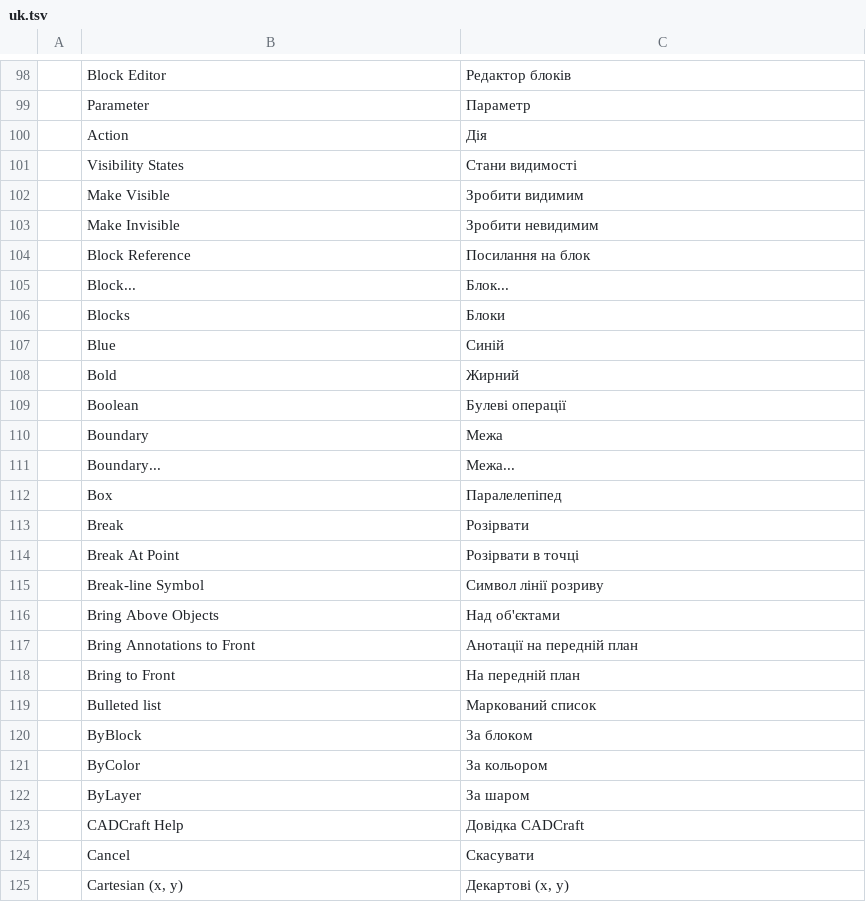
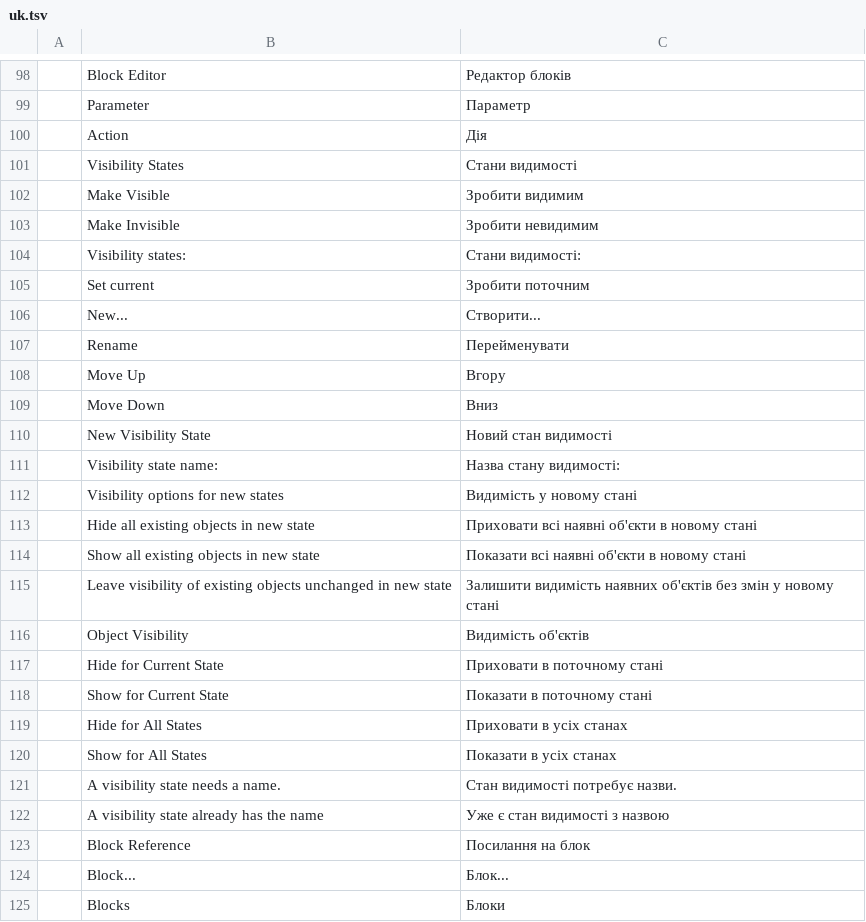
Before and after one commit to codyvogt/cadcraft, a TSV file: crates/ui-egui/src/i18n/uk.tsv, drawn as a sheet; only a part is shown, gaps mark what is left out; the shorter side is filled out with more unchanged rows; the diff names each change by its address in the sheet, - before the commit and + after, or states it on an @@ line.

```diff
--- a/crates/ui-egui/src/i18n/uk.tsv
+++ b/crates/ui-egui/src/i18n/uk.tsv
+row 104:  | Visibility states: | Стани видимості:
+row 105:  | Set current | Зробити поточним
+row 106:  | New... | Створити...
+row 107:  | Rename | Перейменувати
+row 108:  | Move Up | Вгору
+row 109:  | Move Down | Вниз
+row 110:  | New Visibility State | Новий стан видимості
+row 111:  | Visibility state name: | Назва стану видимості:
+row 112:  | Visibility options for new states | Видимість у новому стані
+row 113:  | Hide all existing objects in new state | Приховати всі наявні об'єкти в новому стані
+row 114:  | Show all existing objects in new state | Показати всі наявні об'єкти в новому стані
+row 115:  | Leave visibility of existing objects unchanged in new state | Залишити видимість наявних об'єктів без змін у новому стані
+row 116:  | Object Visibility | Видимість об'єктів
+row 117:  | Hide for Current State | Приховати в поточному стані
+row 118:  | Show for Current State | Показати в поточному стані
+row 119:  | Hide for All States | Приховати в усіх станах
+row 120:  | Show for All States | Показати в усіх станах
+row 121:  | A visibility state needs a name. | Стан видимості потребує назви.
+row 122:  | A visibility state already has the name | Уже є стан видимості з назвою
```
Also changed, not shown: 8 other files.
